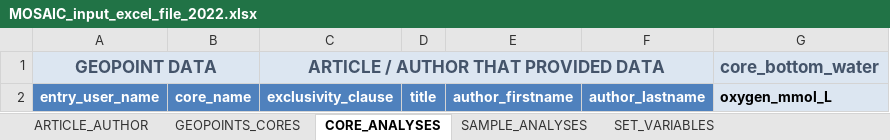
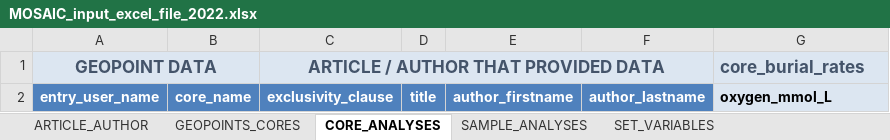
Before and after one commit to sarah-paradis/MOSAIC, an Excel workbook: Excel_templates/MOSAIC_input_excel_file_2022.xlsx, sheet CORE_ANALYSES, drawn as a sheet; values as stored, in another font and other column widths than the file's, no borders; the diff names each change by its address in the sheet, - before the commit and + after, or states it on an @@ line.

```diff
--- a/Excel_templates/MOSAIC_input_excel_file_2022.xlsx (sheet CORE_ANALYSES)
+++ b/Excel_templates/MOSAIC_input_excel_file_2022.xlsx (sheet CORE_ANALYSES)
-G1: core_bottom_water
+G1: core_burial_rates
```
Also changed, not shown: sheet SET_VARIABLES.
